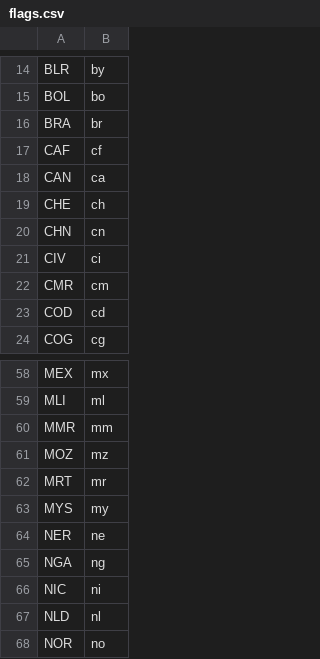
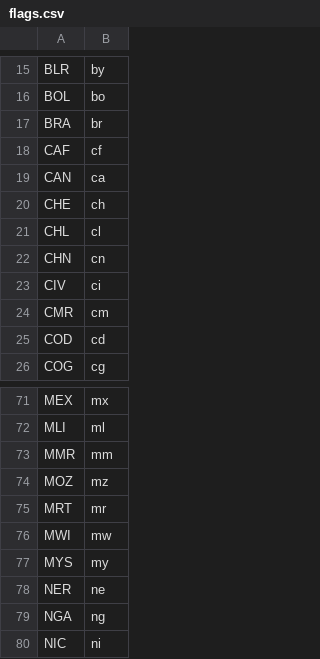
Before and after one commit to marketmarathon/race-through-time, a CSV file: kits/rtt-104/flags.csv, drawn as a sheet; only a part is shown, gaps mark what is left out; the shorter side is filled out with more unchanged rows; the diff covers the shown part only.

```diff
--- a/kits/rtt-104/flags.csv
+++ b/kits/rtt-104/flags.csv
@@ -19,2 +20,3 @@ CAN,ca
 CHE,ch
+CHL,cl
 CHN,cn
@@ -62,2 +75,3 @@ MOZ,mz
 MRT,mr
+MWI,mw
 MYS,my
```
Also changed, not shown: 23 added rows elsewhere in this file, 11 other files.
